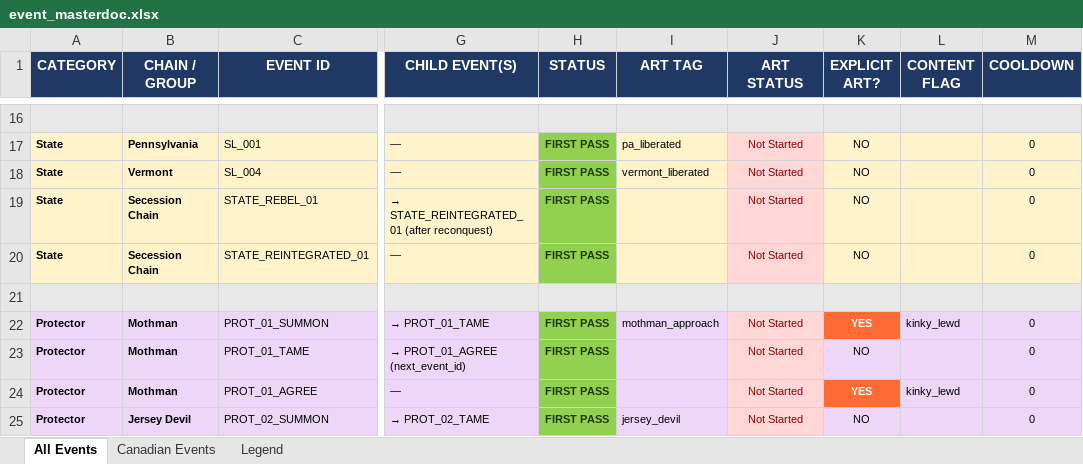
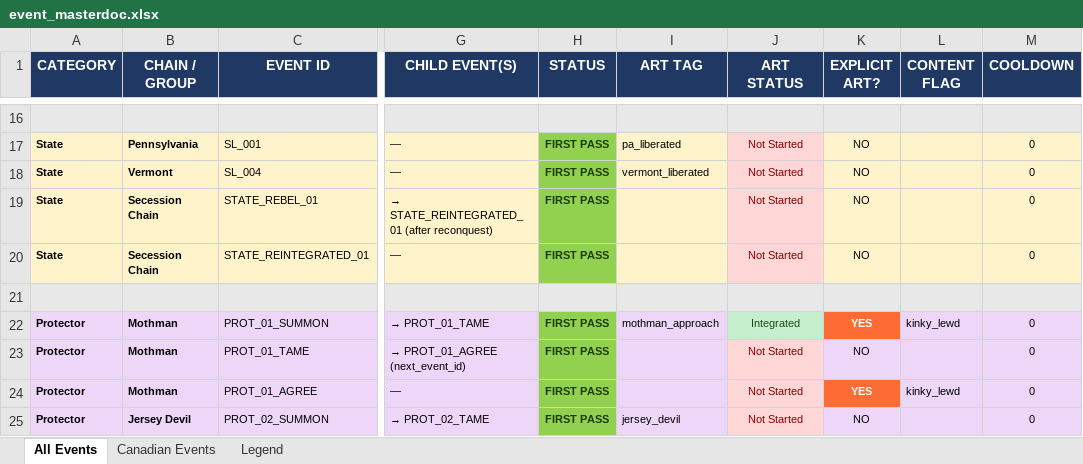
Before and after one commit to etherthegreat/mostupdatedfarsword, an Excel workbook: event_masterdoc.xlsx, sheet All Events, drawn as a sheet; only a part is shown, gaps mark what is left out; values as stored, in another font and other column widths than the file's, no borders; the diff names each change by its address in the sheet, - before the commit and + after, or states it on an @@ line.

```diff
--- a/event_masterdoc.xlsx (sheet All Events)
+++ b/event_masterdoc.xlsx (sheet All Events)
-J22 (ART STATUS): Not Started
+J22 (ART STATUS): Integrated
@@ J22 fill: #FFD7D7 → #C6EFCE, text colour: #8B0000 → #1A4A1A @@
```
Also changed, not shown: 2 other files.
